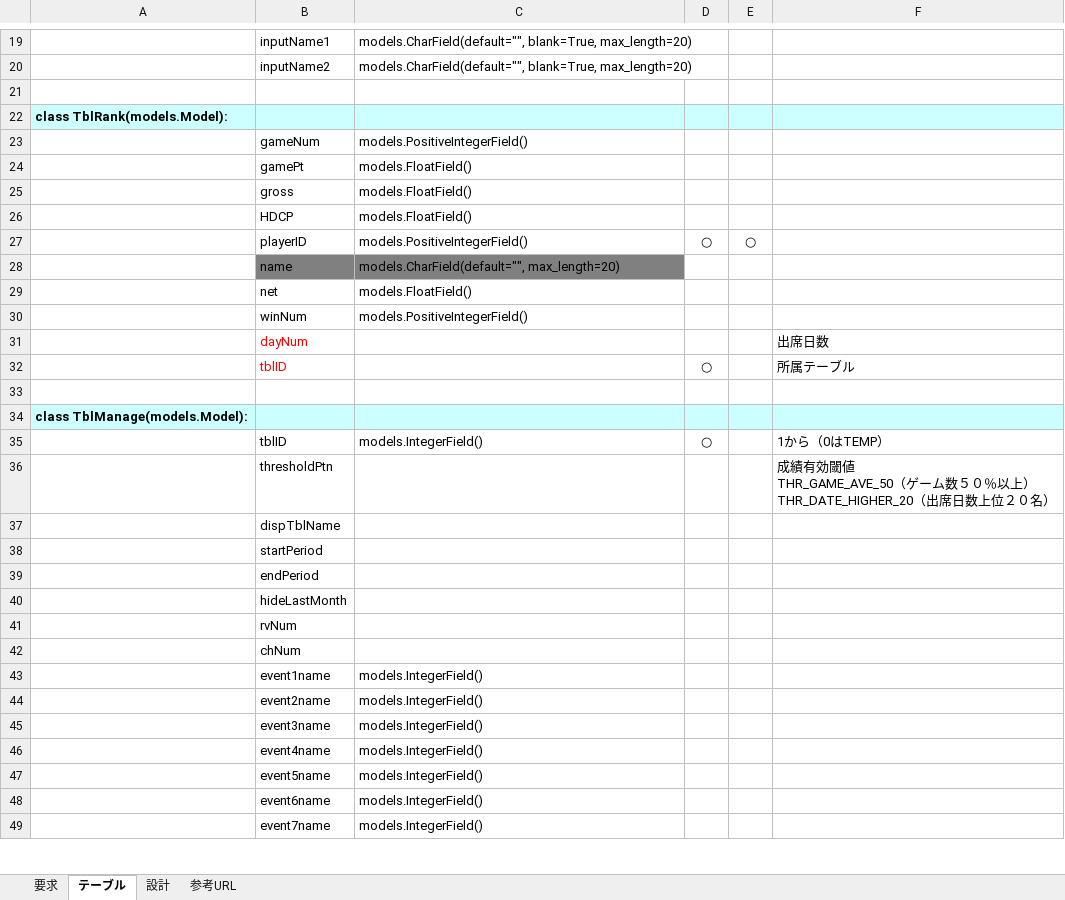
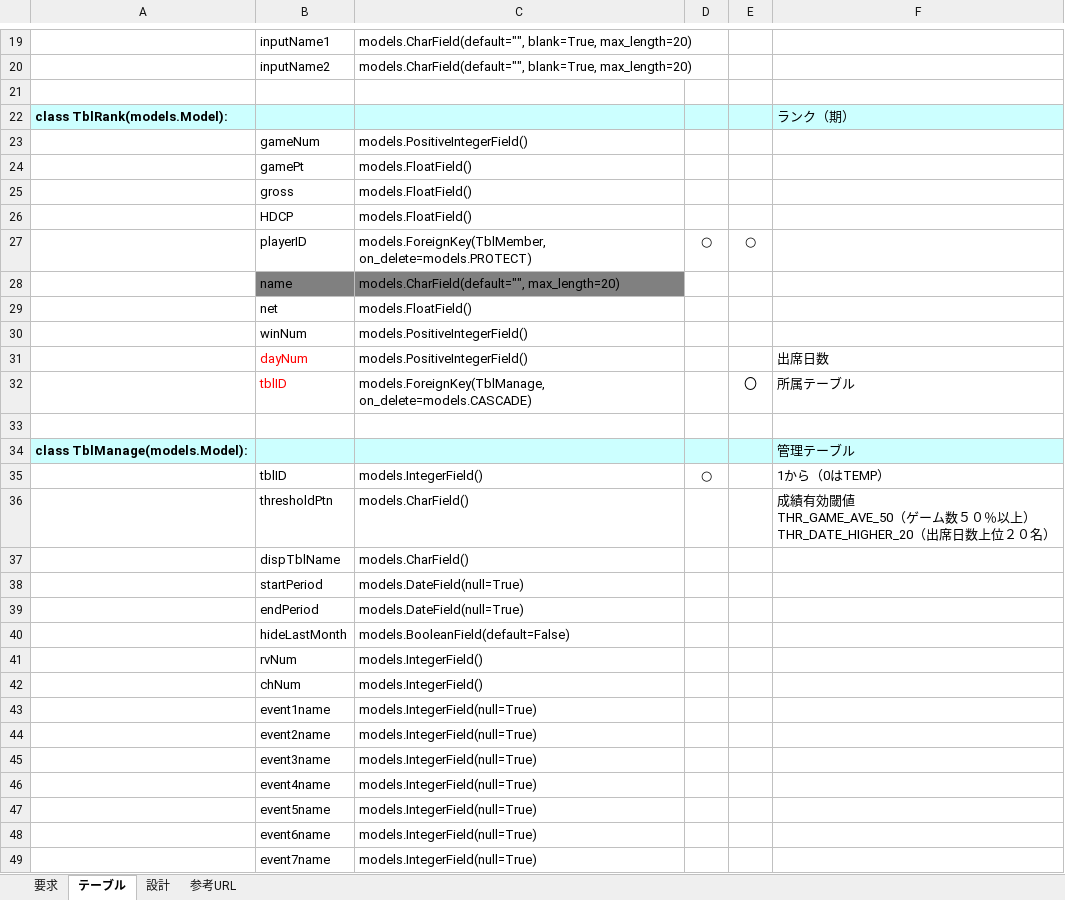
Before and after one commit to ryu5791/django_app, an Excel workbook: doc/成績アプリ.xlsx, sheet テーブル, drawn as a sheet; only a part is shown, gaps mark what is left out; values as stored, in another font and other column widths than the file's, no borders; removed rows and columns are numbered as before the commit, all else as after; the diff covers the shown part only; the diff names each change by its address in the sheet, - before the commit and + after, or states it on an @@ line.

```diff
--- a/doc/成績アプリ.xlsx (sheet テーブル)
+++ b/doc/成績アプリ.xlsx (sheet テーブル)
-F22: (empty)
+F22: ランク（期）
-C27: models.PositiveIntegerField()
+C27: models.ForeignKey(TblMember, on_delete=models.PROTECT)
-C31: (empty)
+C31: models.PositiveIntegerField()
-row 32:  | tblID |  | ○ |  | 所属テーブル
+row 32:  | tblID | models.ForeignKey(TblManage, on_delete=models.CASCADE) |  | 〇 | 所属テーブル
-F34: (empty)
+F34: 管理テーブル
-C36:C37: (empty)
+C36:C37: models.CharField()
-C38:C39: (empty)
+C38:C39: models.DateField(null=True)
-C40: (empty)
+C40: models.BooleanField(default=False)
-C41:C42: (empty)
+C41:C42: models.IntegerField()
-C43:C49: models.IntegerField()
+C43:C49: models.IntegerField(null=True)
```
Also changed, not shown: 15 added rows, 15 removed rows and 11 edited cells elsewhere in this sheet, sheet 要求, 1 other file.
